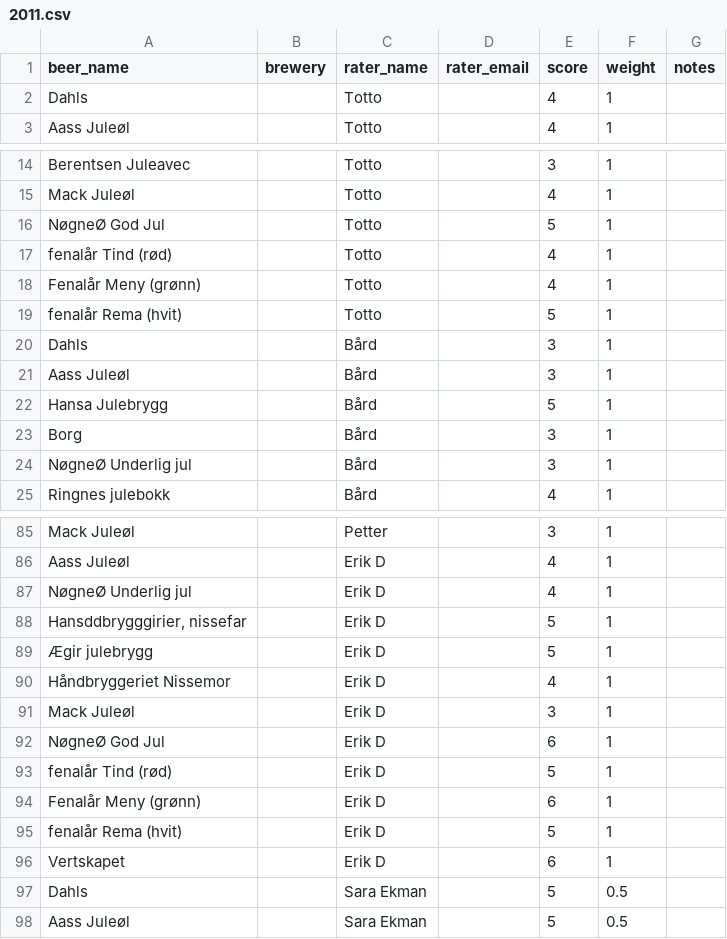
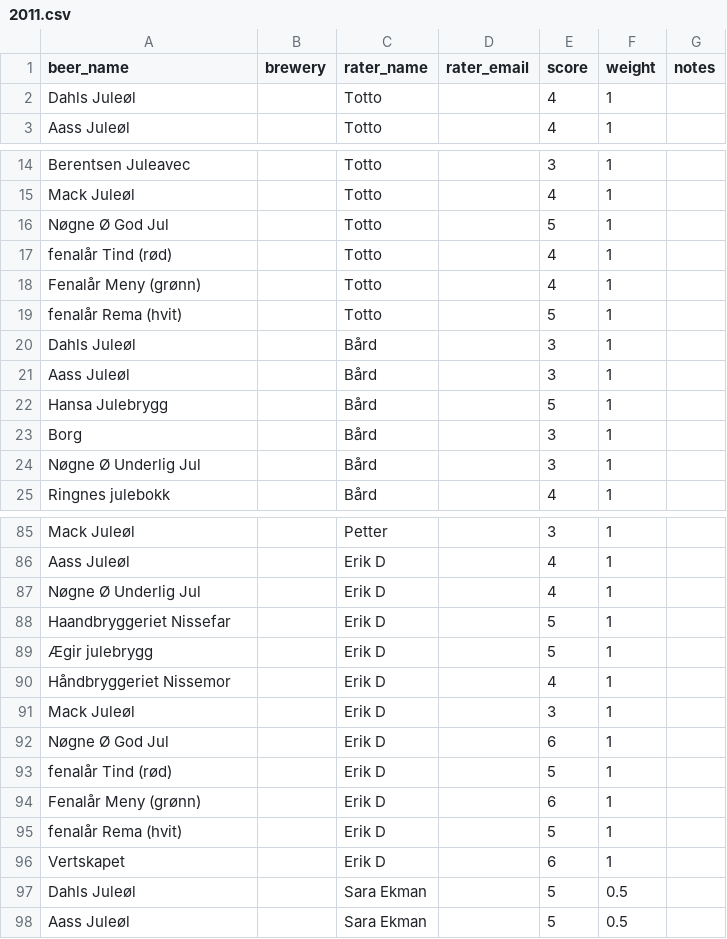
Before and after one commit to Cantara/julebrus, a CSV file: backend/src/main/resources/history/2011.csv, drawn as a sheet; only a part is shown, gaps mark what is left out; the diff covers the shown part only.

Commit message:
Normalize historical juleøl names
Correct confirmed spelling and diacritic errors in the 2011–2019 tasting sheets and derived history data. Standardize names where applicable. Regenerate the app history and landing statistics.

```diff
--- a/backend/src/main/resources/history/2011.csv
+++ b/backend/src/main/resources/history/2011.csv
@@ -1,3 +1,3 @@
 beer_name,brewery,rater_name,rater_email,score,weight,notes
-Dahls,,Totto,,4,1,
+Dahls Juleøl,,Totto,,4,1,
 Aass Juleøl,,Totto,,4,1,
@@ -15,3 +15,3 @@ Berentsen Juleavec,,Totto,,3,1,
 Mack Juleøl,,Totto,,4,1,
-NøgneØ God Jul,,Totto,,5,1,
+Nøgne Ø God Jul,,Totto,,5,1,
 fenalår Tind (rød),,Totto,,4,1,
@@ -19,3 +19,3 @@ Fenalår Meny (grønn),,Totto,,4,1,
 fenalår Rema (hvit),,Totto,,5,1,
-Dahls,,Bård,,3,1,
+Dahls Juleøl,,Bård,,3,1,
 Aass Juleøl,,Bård,,3,1,
@@ -23,3 +23,3 @@ Hansa Julebrygg,,Bård,,5,1,
 Borg,,Bård,,3,1,
-NøgneØ Underlig jul,,Bård,,3,1,
+Nøgne Ø Underlig Jul,,Bård,,3,1,
 Ringnes julebokk,,Bård,,4,1,
@@ -86,4 +86,4 @@ Mack Juleøl,,Petter,,3,1,
 Aass Juleøl,,Erik D,,4,1,
-NøgneØ Underlig jul,,Erik D,,4,1,
-"Hansddbrygggirier, nissefar",,Erik D,,5,1,
+Nøgne Ø Underlig Jul,,Erik D,,4,1,
+Haandbryggeriet Nissefar,,Erik D,,5,1,
 Ægir julebrygg,,Erik D,,5,1,
@@ -91,3 +91,3 @@ Håndbryggeriet Nissemor,,Erik D,,4,1,
 Mack Juleøl,,Erik D,,3,1,
-NøgneØ God Jul,,Erik D,,6,1,
+Nøgne Ø God Jul,,Erik D,,6,1,
 fenalår Tind (rød),,Erik D,,5,1,
@@ -96,3 +96,3 @@ fenalår Rema (hvit),,Erik D,,5,1,
 Vertskapet,,Erik D,,6,1,
-Dahls,,Sara Ekman,,5,0.5,
+Dahls Juleøl,,Sara Ekman,,5,0.5,
 Aass Juleøl,,Sara Ekman,,5,0.5,
```
Also changed, not shown: 8 edited cells elsewhere in this file, backend/src/main/resources/history/2012.csv, backend/src/main/resources/history/2015.csv, 19 other files.
